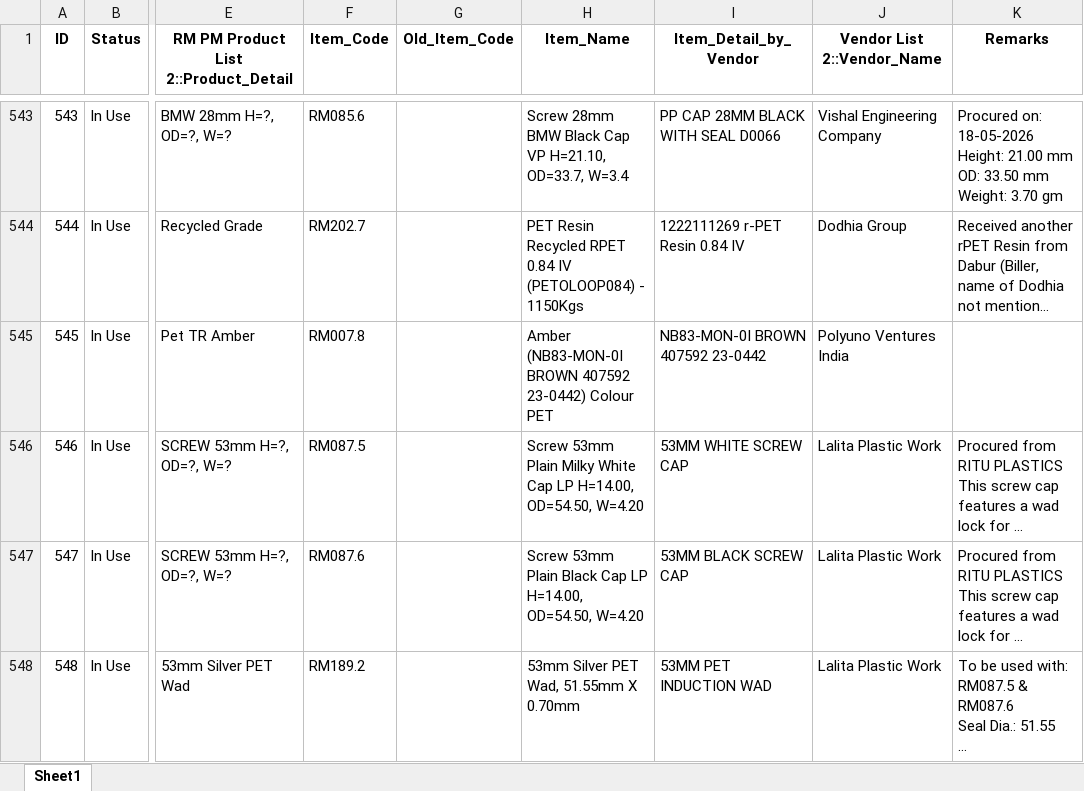
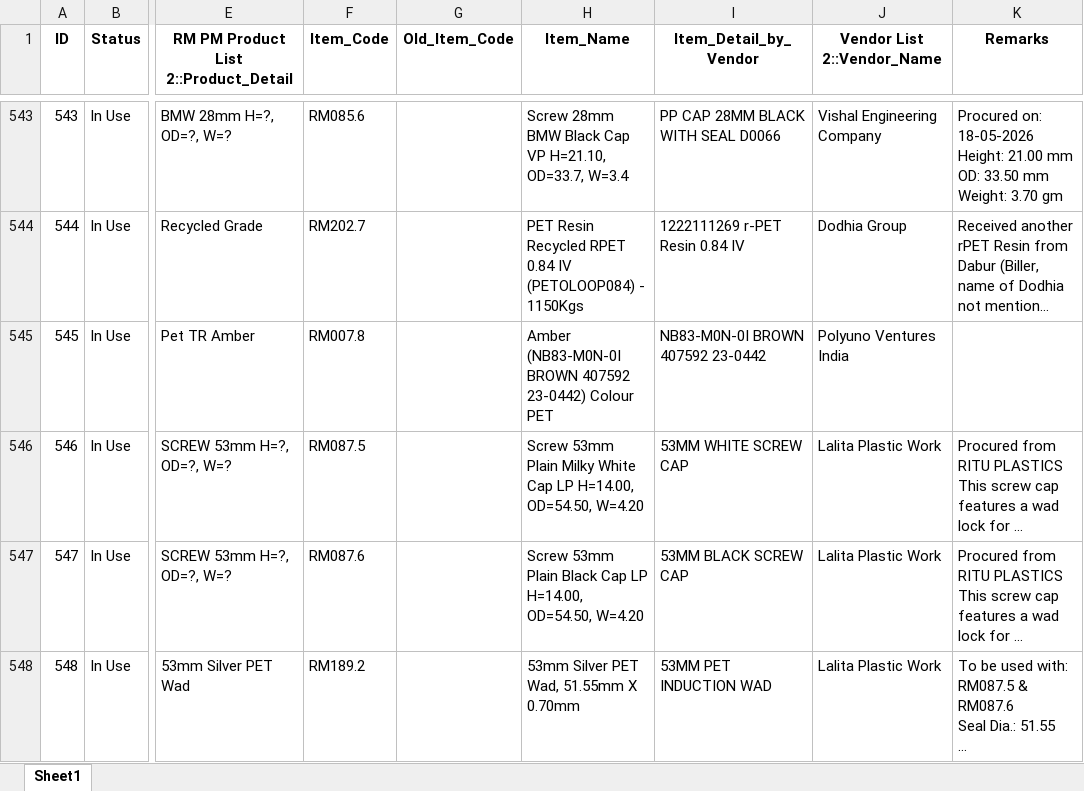
Before and after one commit to TeeJayDotCom/RMPMApp, an Excel workbook: RM.xlsx, sheet Sheet1, drawn as a sheet; only a part is shown, gaps mark what is left out; long unchanged cells end in …; values as stored, in another font and other column widths than the file's, no borders; table styles not drawn; the diff covers the shown part only; the diff names each change by its address in the sheet, - before the commit and + after, or states it on an @@ line.

Commit message:
Add files via upload

```diff
--- a/RM.xlsx (sheet Sheet1)
+++ b/RM.xlsx (sheet Sheet1)
-H545 (Item_Name): Amber (NB83-MON-0I BROWN 407592…
+H545 (Item_Name): Amber (NB83-M0N-0I BROWN 407592…
-I545 (Item_Detail_by_Vendor): NB83-MON-0I BROWN 407592 23-0442
+I545 (Item_Detail_by_Vendor): NB83-M0N-0I BROWN 407592 23-0442
```
Also changed, not shown: 2 added rows and 1 edited cell elsewhere in this sheet.
